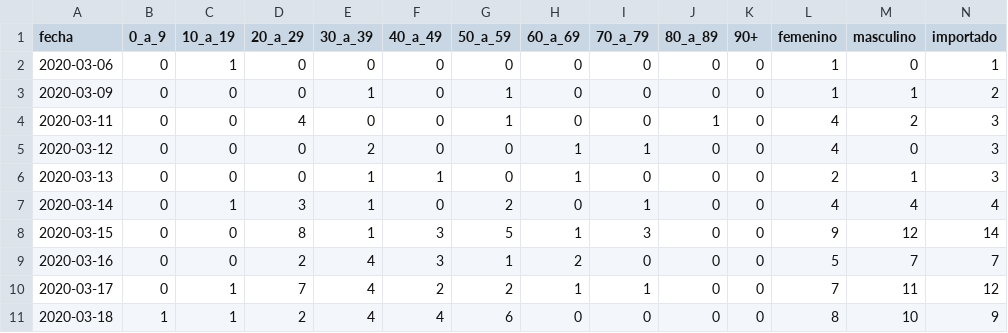
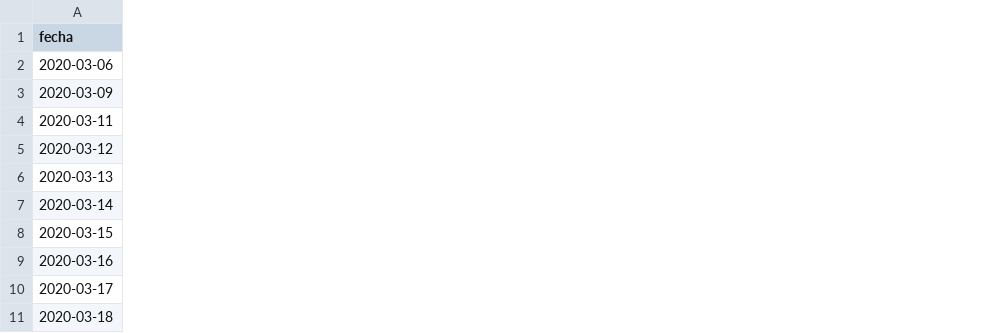
Before and after one commit to vyolete/COVID-19-Colombia, a CSV file: time_series.csv, drawn as a sheet; only a part is shown; removed rows and columns are numbered as before the commit, all else as after; the diff covers the shown part only; the diff names each change by its address in the sheet, - before the commit and + after, or states it on an @@ line.

```diff
--- a/time_series.csv
+++ b/time_series.csv
-column B (0_a_9), rows 2-11: 0 | 0 | 0 | 0 | 0 | 0 | 0 | 0 | 0 | 1
-column C (10_a_19), rows 2-11: 1 | 0 | 0 | 0 | 0 | 1 | 0 | 0 | 1 | 1
-column D (20_a_29), rows 2-11: 0 | 0 | 4 | 0 | 0 | 3 | 8 | 2 | 7 | 2
-column E (30_a_39), rows 2-11: 0 | 1 | 0 | 2 | 1 | 1 | 1 | 4 | 4 | 4
-column F (40_a_49), rows 2-11: 0 | 0 | 0 | 0 | 1 | 0 | 3 | 3 | 2 | 4
-column G (50_a_59), rows 2-11: 0 | 1 | 1 | 0 | 0 | 2 | 5 | 1 | 2 | 6
-column H (60_a_69), rows 2-11: 0 | 0 | 0 | 1 | 1 | 0 | 1 | 2 | 1 | 0
-column I (70_a_79), rows 2-11: 0 | 0 | 0 | 1 | 0 | 1 | 3 | 0 | 1 | 0
-column J (80_a_89), rows 2-11: 0 | 0 | 1 | 0 | 0 | 0 | 0 | 0 | 0 | 0
-column K (90+), rows 2-11: all 0
-column L (femenino), rows 2-11: 1 | 1 | 4 | 4 | 2 | 4 | 9 | 5 | 7 | 8
-column M (masculino), rows 2-11: 0 | 1 | 2 | 0 | 1 | 4 | 12 | 7 | 11 | 10
-column N (importado), rows 2-11: 1 | 2 | 3 | 3 | 3 | 4 | 14 | 7 | 12 | 9
```
Also changed, not shown: 1 added column, 1 removed column and 1 edited cell elsewhere in this file, dataset.csv.
